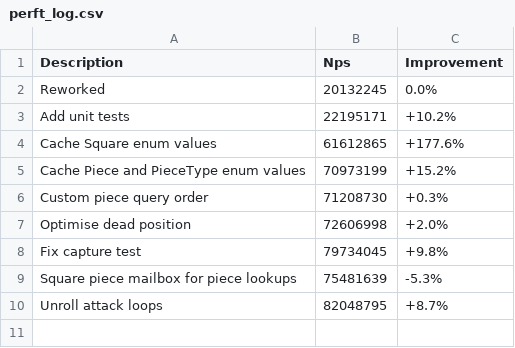
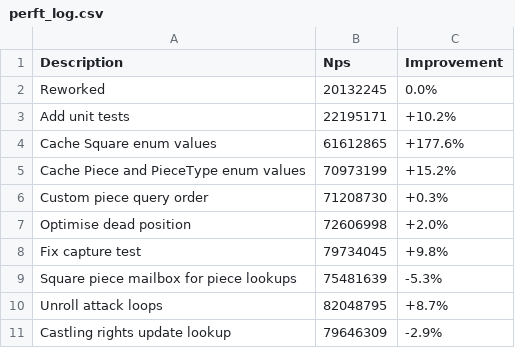
Before and after one commit to piggottdev/stockpig, a CSV file: .github/perft_log.csv, drawn as a sheet.

```diff
--- a/.github/perft_log.csv
+++ b/.github/perft_log.csv
@@ -10 +10,2 @@ Square piece mailbox for piece lookups,75481639,-5.3%
 Unroll attack loops,82048795,+8.7%
+Castling rights update lookup,79646309,-2.9%
```
Also changed, not shown: 1 other file.
